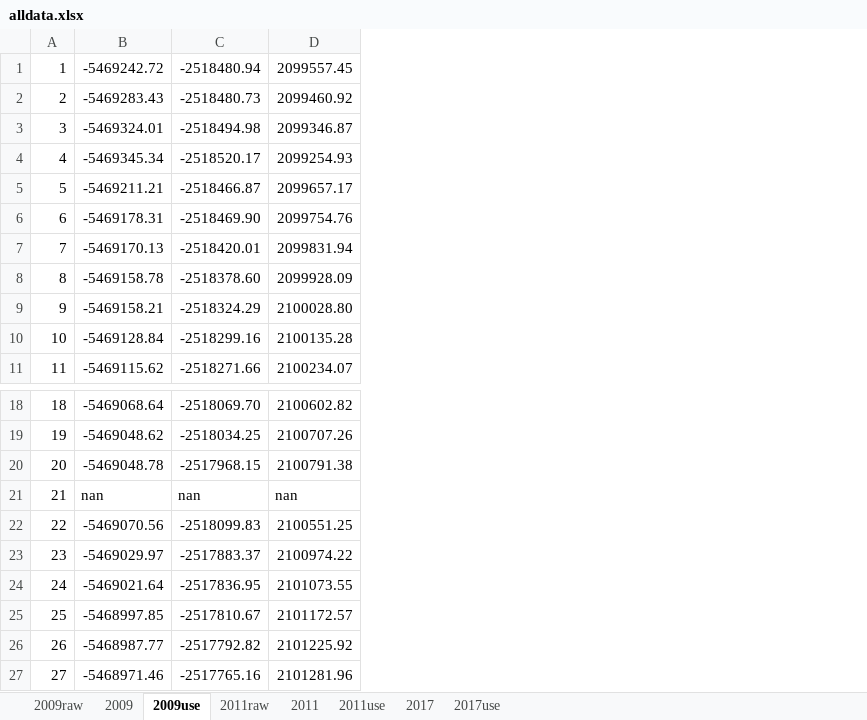
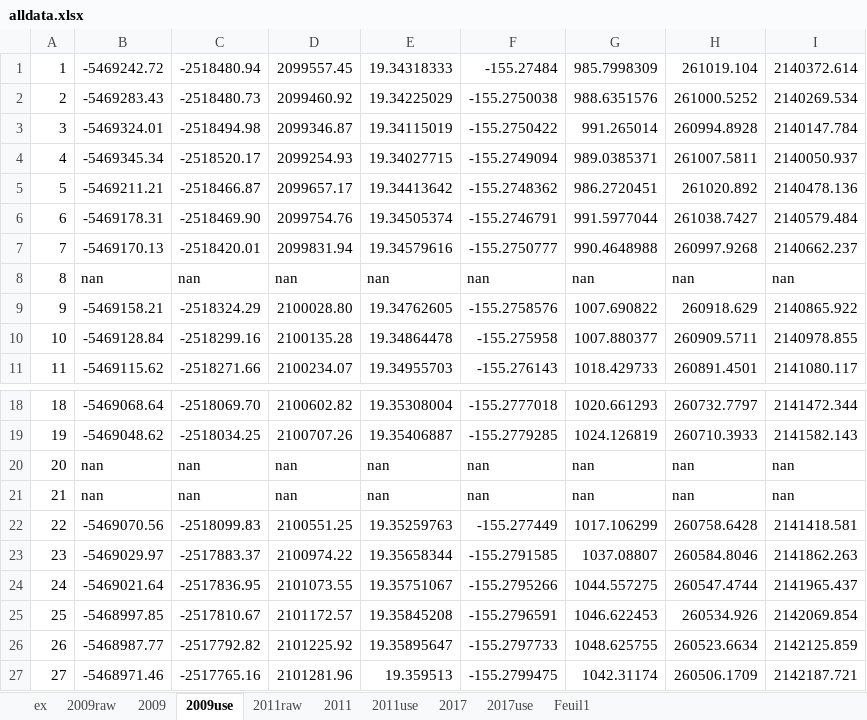
Before and after one commit to BeBruceThomas/Kilaueav2, an Excel workbook: data/coords/alldata.xlsx, sheet 2009use, drawn as a sheet; only a part is shown, gaps mark what is left out; values as stored, in another font and other column widths than the file's, no borders; the diff names each change by its address in the sheet, - before the commit and + after, or states it on an @@ line.

```diff
--- a/data/coords/alldata.xlsx (sheet 2009use)
+++ b/data/coords/alldata.xlsx (sheet 2009use)
+sheet tab: ex
+sheet tab: Feuil1
+column E, rows 1-11: 19.34318333 | 19.34225029 | 19.34115019 | 19.34027715 | 19.34413642 | 19.34505374 | 19.34579616 | nan | 19.34762605 | 19.34864478 | 19.34955703; rows 18-27: 19.35308004 | 19.35406887 | nan | nan | 19.35259763 | 19.35658344 | 19.35751067 | 19.35845208 | 19.35895647 | 19.359513
+column F, rows 1-11: -155.27484 | -155.2750038 | -155.2750422 | -155.2749094 | -155.2748362 | -155.2746791 | -155.2750777 | nan | -155.2758576 | -155.275958 | -155.276143; rows 18-27: -155.2777018 | -155.2779285 | nan | nan | -155.277449 | -155.2791585 | -155.2795266 | -155.2796591 | -155.2797733 | -155.2799475
+column G, rows 1-11: 985.7998309 | 988.6351576 | 991.265014 | 989.0385371 | 986.2720451 | 991.5977044 | 990.4648988 | nan | 1007.690822 | 1007.880377 | 1018.429733; rows 18-27: 1020.661293 | 1024.126819 | nan | nan | 1017.106299 | 1037.08807 | 1044.557275 | 1046.622453 | 1048.625755 | 1042.31174
+column H, rows 1-11: 261019.104 | 261000.5252 | 260994.8928 | 261007.5811 | 261020.892 | 261038.7427 | 260997.9268 | nan | 260918.629 | 260909.5711 | 260891.4501; rows 18-27: 260732.7797 | 260710.3933 | nan | nan | 260758.6428 | 260584.8046 | 260547.4744 | 260534.926 | 260523.6634 | 260506.1709
+column I, rows 1-11: 2140372.614 | 2140269.534 | 2140147.784 | 2140050.937 | 2140478.136 | 2140579.484 | 2140662.237 | nan | 2140865.922 | 2140978.855 | 2141080.117; rows 18-27: 2141472.344 | 2141582.143 | nan | nan | 2141418.581 | 2141862.263 | 2141965.437 | 2142069.854 | 2142125.859 | 2142187.721
-B8: -5469158.78
+B8: nan
-C8: -2518378.60
+C8: nan
-D8: 2099928.09
+D8: nan
-B20: -5469048.78
+B20: nan
-C20: -2517968.15
+C20: nan
-D20: 2100791.38
+D20: nan
```
Also changed, not shown: sheet 2011use, sheet 2017use, sheet 2009raw, 11 other files.
